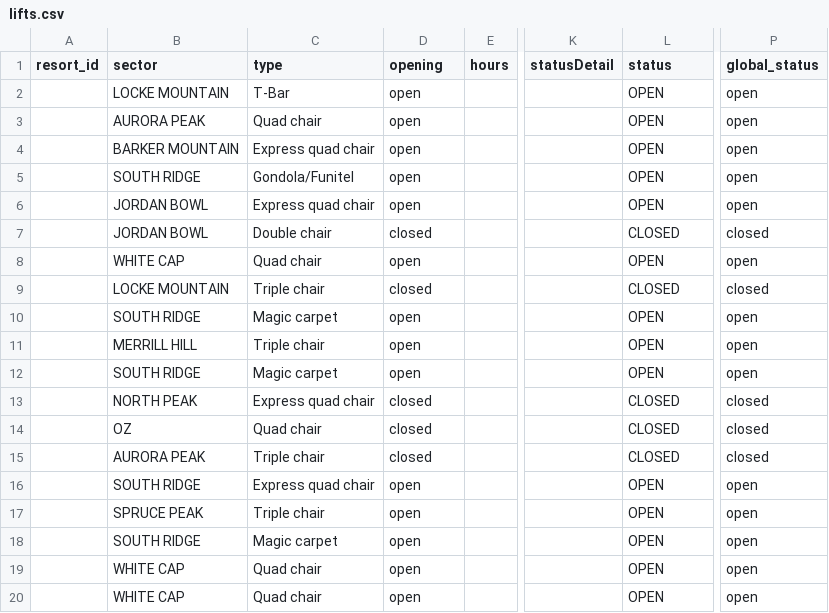
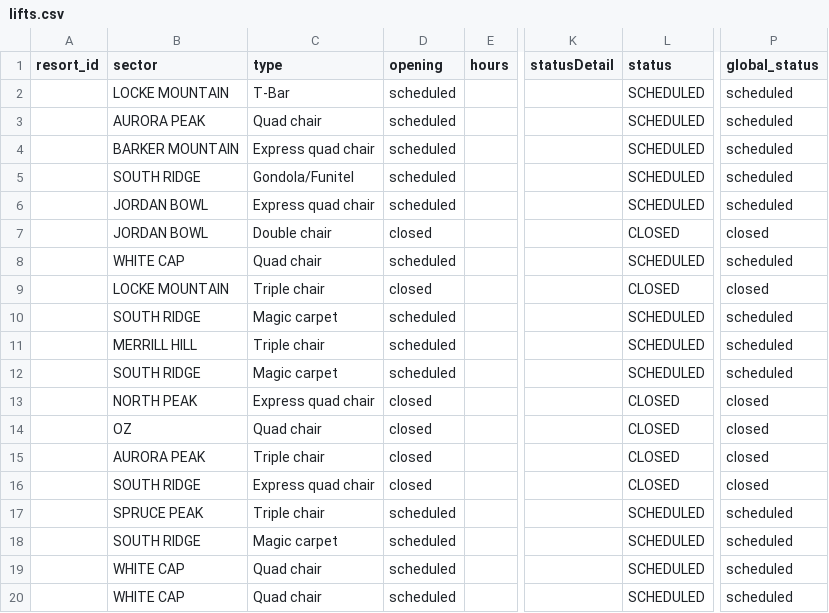
Before and after one commit to abkfenris/SundayRiverConditions, a CSV file: lifts.csv, drawn as a sheet; only a part is shown, gaps mark what is left out; the diff names each change by its address in the sheet, - before the commit and + after, or states it on an @@ line.

```diff
--- a/lifts.csv
+++ b/lifts.csv
-D2:D6 (opening): open
+D2:D6 (opening): scheduled
-L2:L6 (status): OPEN
+L2:L6 (status): SCHEDULED
-P2:P6 (global_status): open
+P2:P6 (global_status): scheduled
-D8 (opening): open
+D8 (opening): scheduled
-L8 (status): OPEN
+L8 (status): SCHEDULED
-P8 (global_status): open
+P8 (global_status): scheduled
-D10:D12 (opening): open
+D10:D12 (opening): scheduled
-L10:L12 (status): OPEN
+L10:L12 (status): SCHEDULED
-P10:P12 (global_status): open
+P10:P12 (global_status): scheduled
-D16 (opening): open
+D16 (opening): closed
-L16 (status): OPEN
+L16 (status): CLOSED
-P16 (global_status): open
+P16 (global_status): closed
-D17:D20 (opening): open
+D17:D20 (opening): scheduled
-L17:L20 (status): OPEN
+L17:L20 (status): SCHEDULED
-P17:P20 (global_status): open
+P17:P20 (global_status): scheduled
```
Also changed, not shown: trails.csv, 1 other file.
